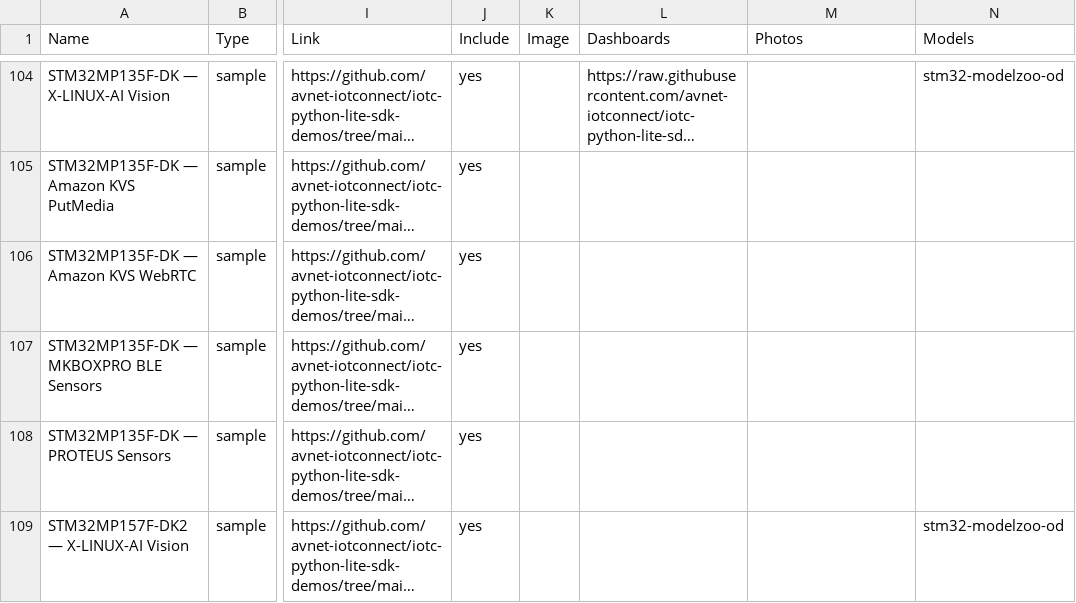
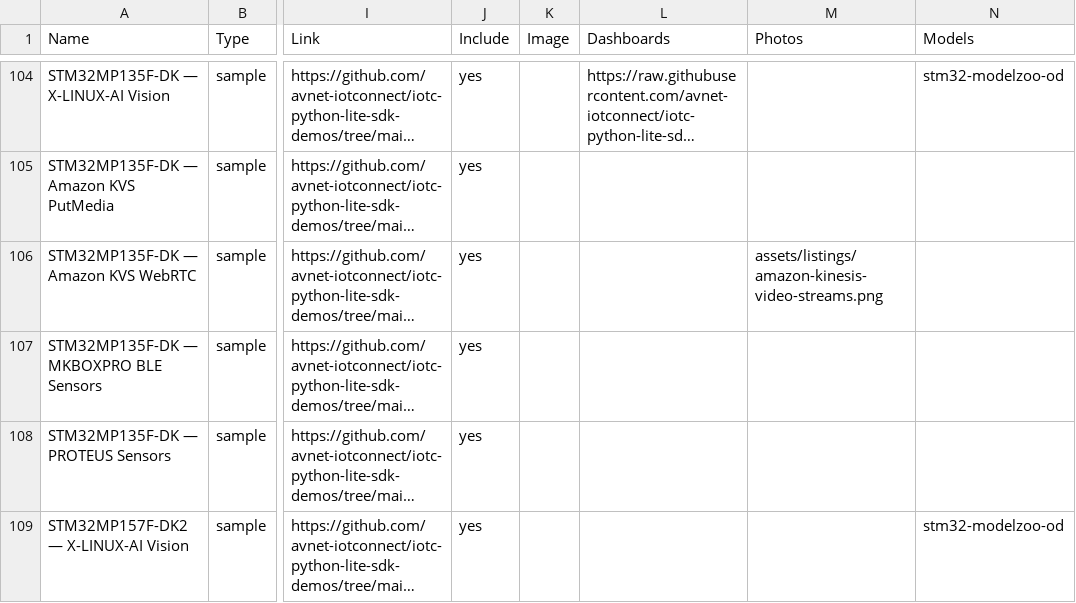
Before and after one commit to avnet-iotconnect/iotc-index, a CSV file: data/listings.csv, drawn as a sheet; only a part is shown, gaps mark what is left out; long unchanged cells end in …; the diff names each change by its address in the sheet, - before the commit and + after, or states it on an @@ line.

Commit message:
curator: update listing media (1 rows)

```diff
--- a/data/listings.csv
+++ b/data/listings.csv
-M106 (Photos): (empty)
+M106 (Photos): assets/listings/amazon-kinesis-video-streams.png
```
